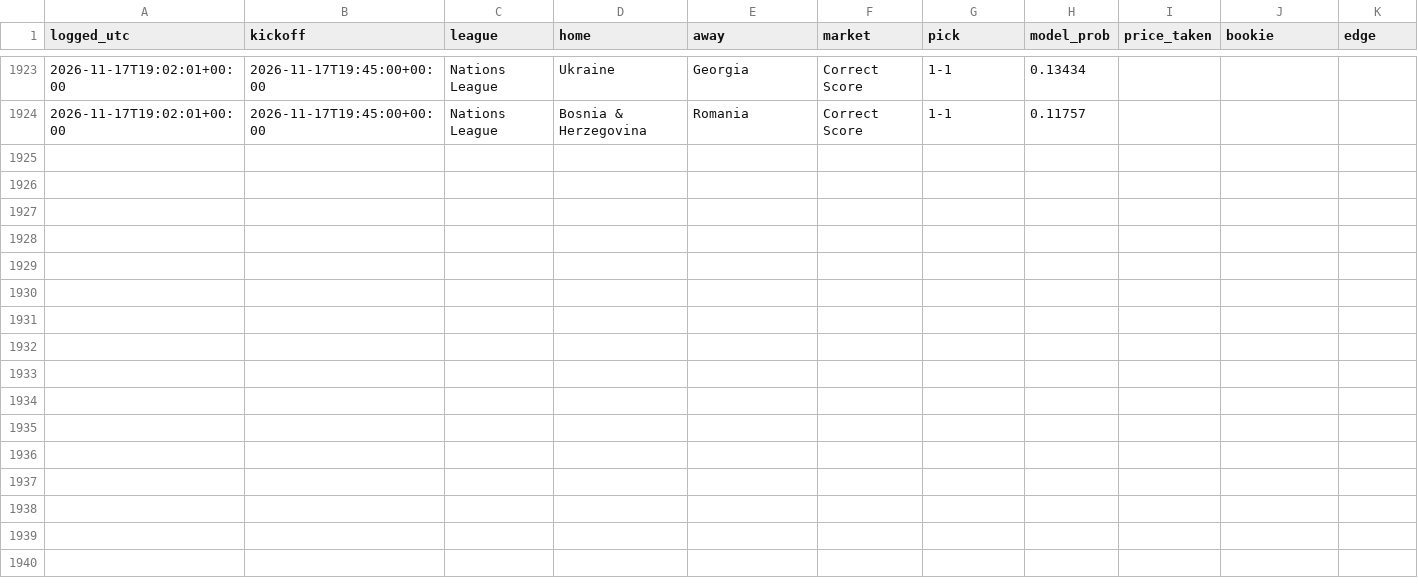
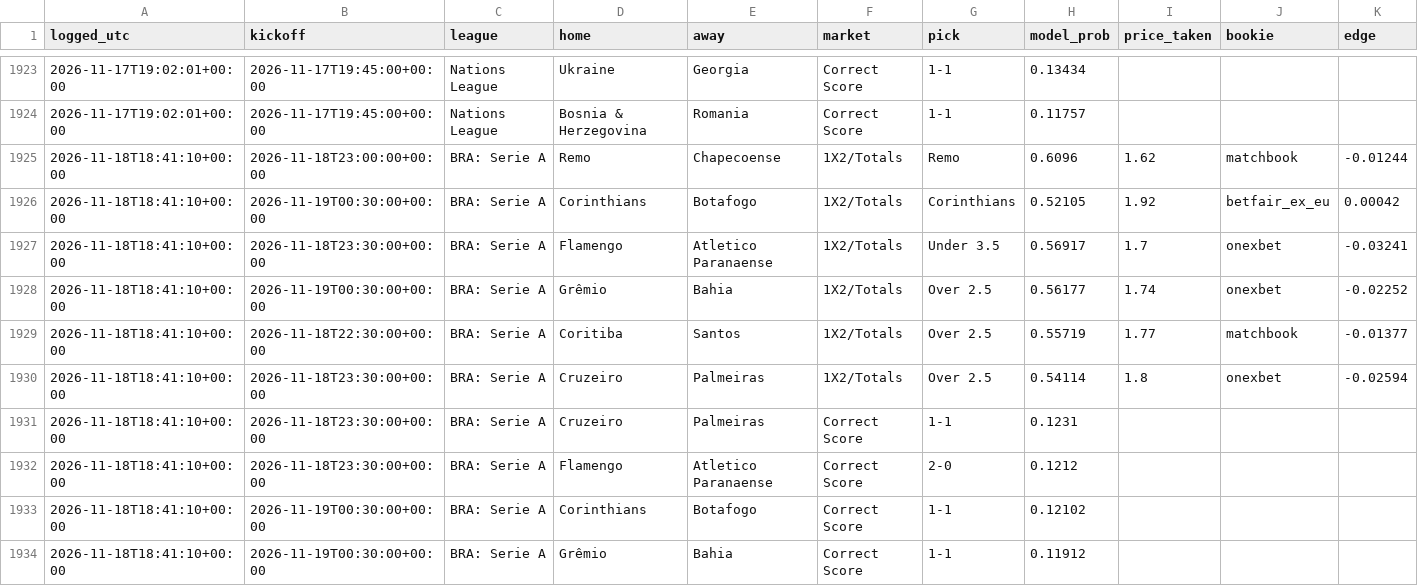
Before and after one commit to joshuajoshuajaja/jaja123, a CSV file: data/picks_log.csv, drawn as a sheet; only a part is shown, gaps mark what is left out.

```diff
--- a/data/picks_log.csv
+++ b/data/picks_log.csv
@@ -1924 +1924,11 @@ logged_utc,kickoff,league,home,away,market,pick,model_prob,price_taken,bookie,ed
 2026-11-17T19:02:01+00:00,2026-11-17T19:45:00+00:00,Nations League,Bosnia & Herzegovina,Romania,Correct Score,1-1,0.11757,,,
+2026-11-18T18:41:10+00:00,2026-11-18T23:00:00+00:00,BRA: Serie A,Remo,Chapecoense,1X2/Totals,Remo,0.6096,1.62,matchbook,-0.01244
+2026-11-18T18:41:10+00:00,2026-11-19T00:30:00+00:00,BRA: Serie A,Corinthians,Botafogo,1X2/Totals,Corinthians,0.52105,1.92,betfair_ex_eu,0.00042
+2026-11-18T18:41:10+00:00,2026-11-18T23:30:00+00:00,BRA: Serie A,Flamengo,Atletico Paranaense,1X2/Totals,Under 3.5,0.56917,1.7,onexbet,-0.03241
+2026-11-18T18:41:10+00:00,2026-11-19T00:30:00+00:00,BRA: Serie A,Grêmio,Bahia,1X2/Totals,Over 2.5,0.56177,1.74,onexbet,-0.02252
+2026-11-18T18:41:10+00:00,2026-11-18T22:30:00+00:00,BRA: Serie A,Coritiba,Santos,1X2/Totals,Over 2.5,0.55719,1.77,matchbook,-0.01377
+2026-11-18T18:41:10+00:00,2026-11-18T23:30:00+00:00,BRA: Serie A,Cruzeiro,Palmeiras,1X2/Totals,Over 2.5,0.54114,1.8,onexbet,-0.02594
+2026-11-18T18:41:10+00:00,2026-11-18T23:30:00+00:00,BRA: Serie A,Cruzeiro,Palmeiras,Correct Score,1-1,0.1231,,,
+2026-11-18T18:41:10+00:00,2026-11-18T23:30:00+00:00,BRA: Serie A,Flamengo,Atletico Paranaense,Correct Score,2-0,0.1212,,,
+2026-11-18T18:41:10+00:00,2026-11-19T00:30:00+00:00,BRA: Serie A,Corinthians,Botafogo,Correct Score,1-1,0.12102,,,
+2026-11-18T18:41:10+00:00,2026-11-19T00:30:00+00:00,BRA: Serie A,Grêmio,Bahia,Correct Score,1-1,0.11912,,,
```
Also changed, not shown: 7 other files.
